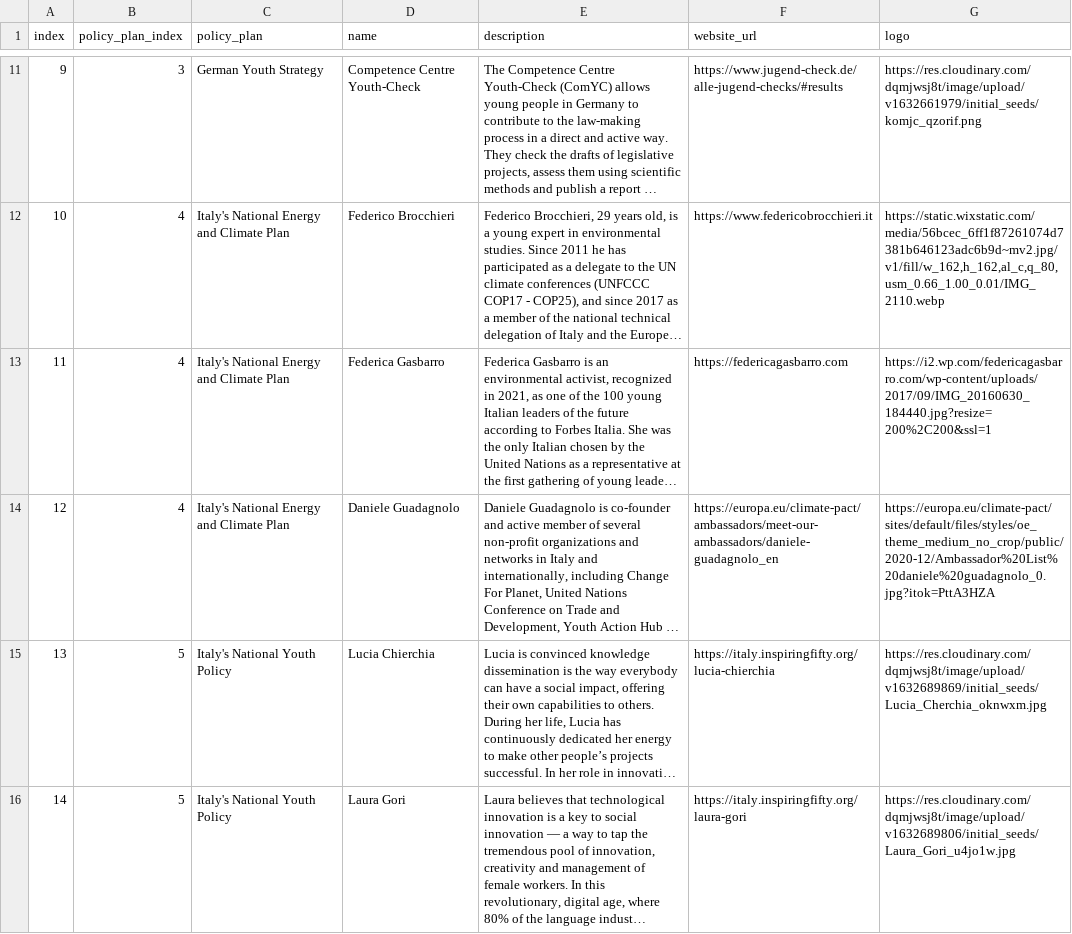
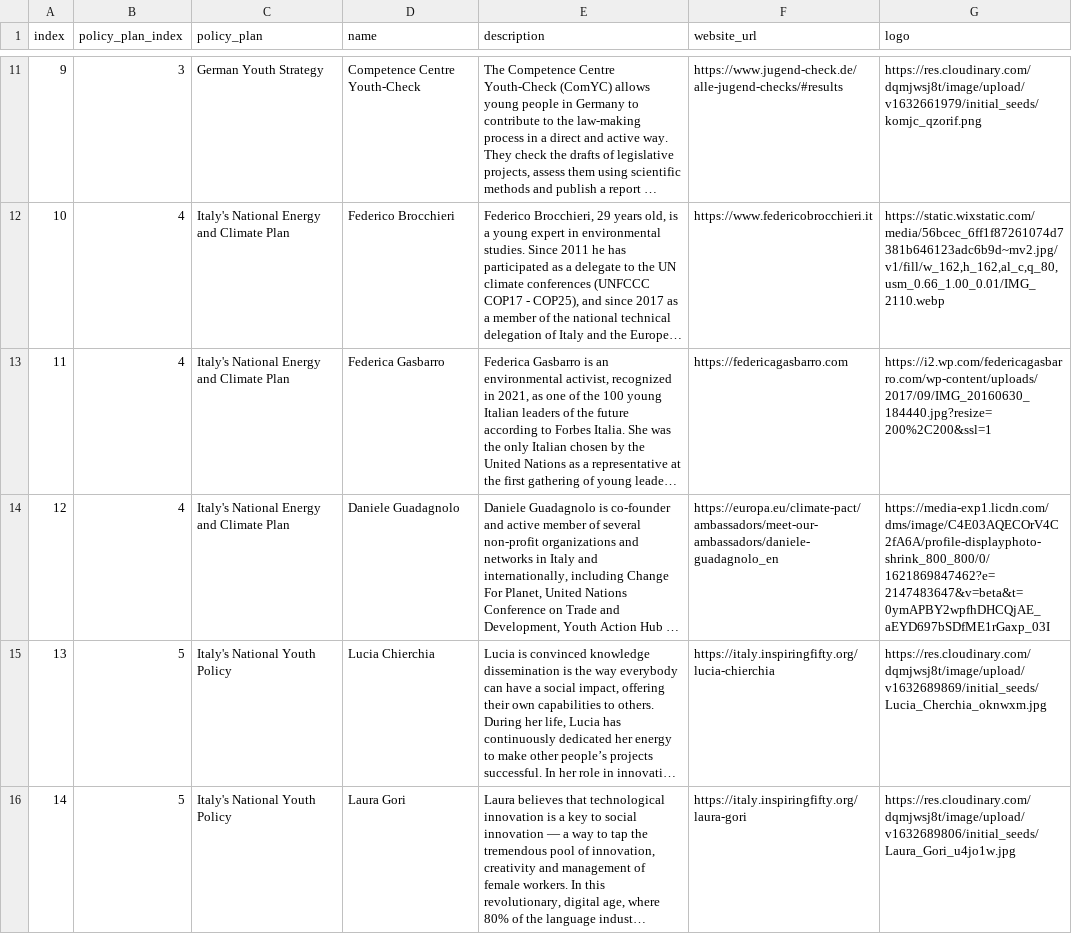
Before and after one commit to arieivs/openpolicyeu, a CSV file: db/initial_seeds/young_contributors.csv, drawn as a sheet; only a part is shown, gaps mark what is left out; long unchanged cells end in …; the diff names each change by its address in the sheet, - before the commit and + after, or states it on an @@ line.

```diff
--- a/db/initial_seeds/young_contributors.csv
+++ b/db/initial_seeds/young_contributors.csv
-G14 (logo): https://europa.eu/climate-pact/sites/default/files/styles/oe_theme_medium_no_crop/public/2020-12/Ambassador%20List%20daniele%20guadagnolo_0.jpg?itok=PttA3HZA
+G14 (logo): https://media-exp1.licdn.com/dms/image/C4E03AQECOrV4C2fA6A/profile-displayphoto-shrink_800_800/0/1621869847462?e=2147483647&v=beta&t=0ymAPBY2wpfhDHCQjAE_aEYD697bSDfME1rGaxp_03I
```
Also changed, not shown: db/initial_seeds/institutions.csv, db/initial_seeds/organisations.csv, 1 other file.
